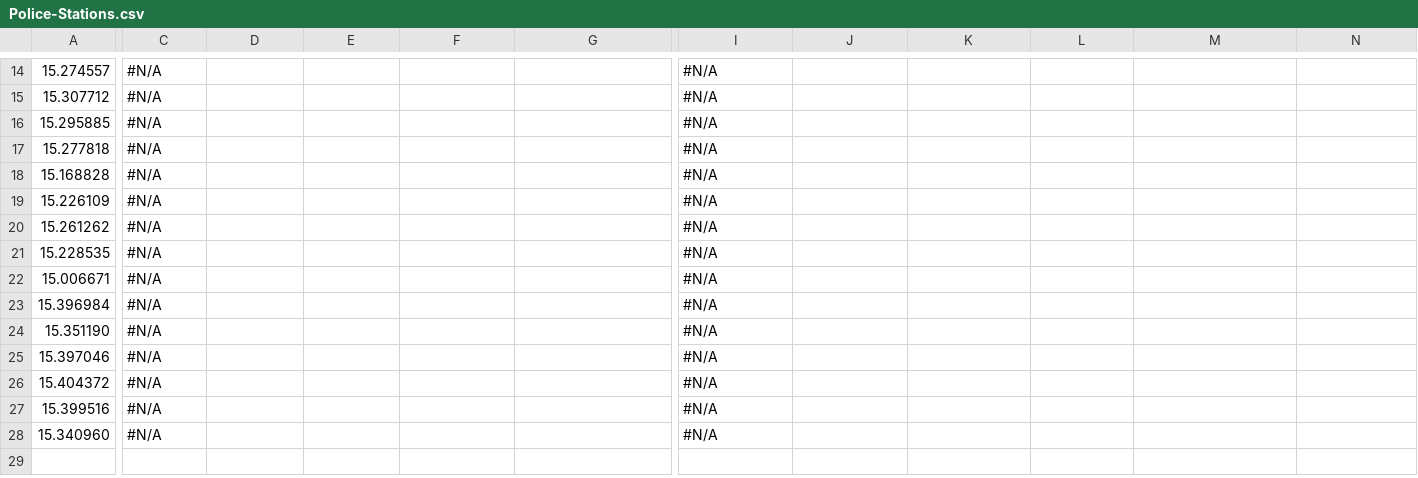
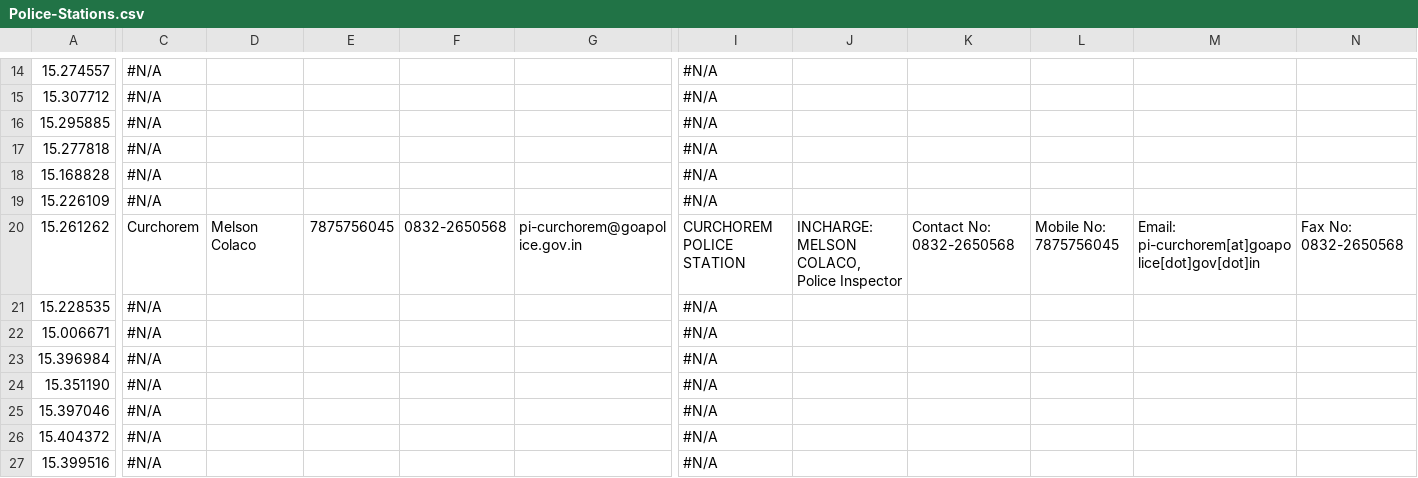
Before and after one commit to alansaviolobo/google-sheets-to-json-converter, a CSV file: data/Police-Stations.csv, drawn as a sheet; only a part is shown, gaps mark what is left out; the shorter side is filled out with more unchanged rows; the diff names each change by its address in the sheet, - before the commit and + after, or states it on an @@ line.

```diff
--- a/data/Police-Stations.csv
+++ b/data/Police-Stations.csv
-C20: #N/A
+C20: Curchorem
-D20: (empty)
+D20: Melson Colaco
-E20: (empty)
+E20: 7875756045
-F20: (empty)
+F20: 0832-2650568
-G20: (empty)
+G20: pi-curchorem@goapolice.gov.in
-I20: #N/A
+I20: CURCHOREM POLICE STATION
-J20: (empty)
+J20: INCHARGE: MELSON COLACO, Police Inspector
-K20: (empty)
+K20: Contact No: 0832-2650568
-L20: (empty)
+L20: Mobile No: 7875756045
-M20: (empty)
+M20: Email: pi-curchorem[at]goapolice[dot]gov[dot]in
-N20: (empty)
+N20: Fax No: 0832-2650568
```
Also changed, not shown: data/Boats.csv, 6 other files.
